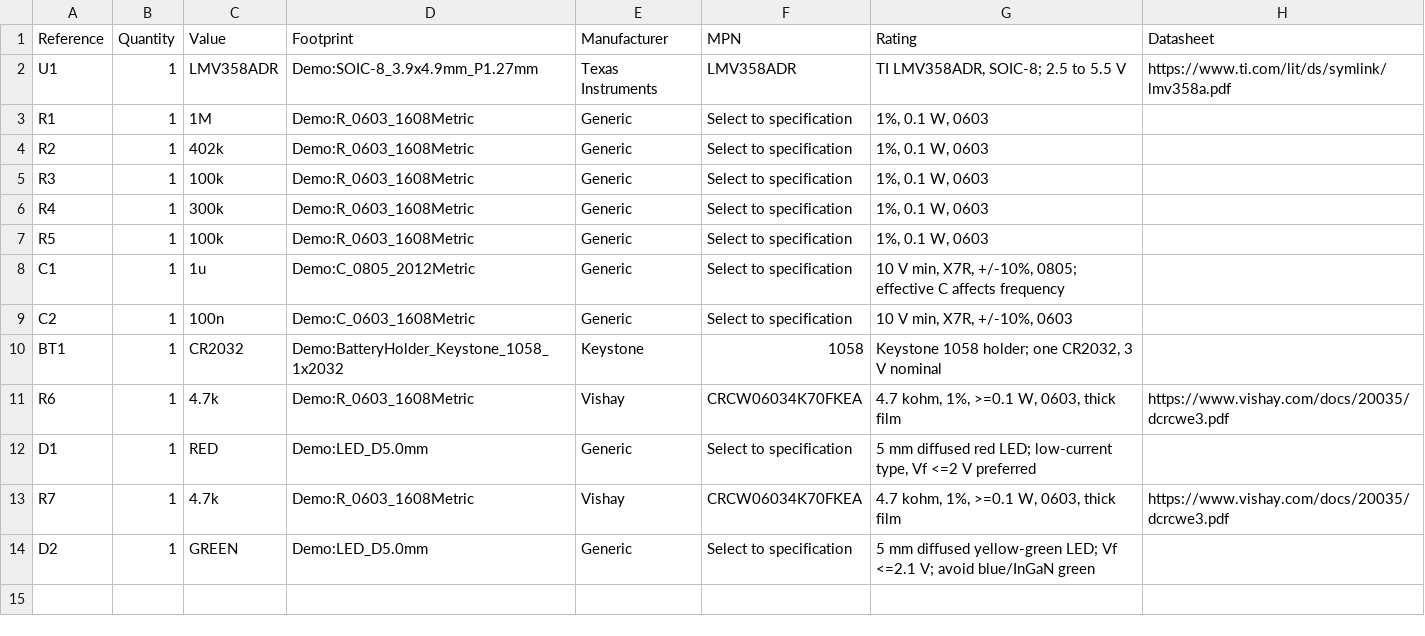
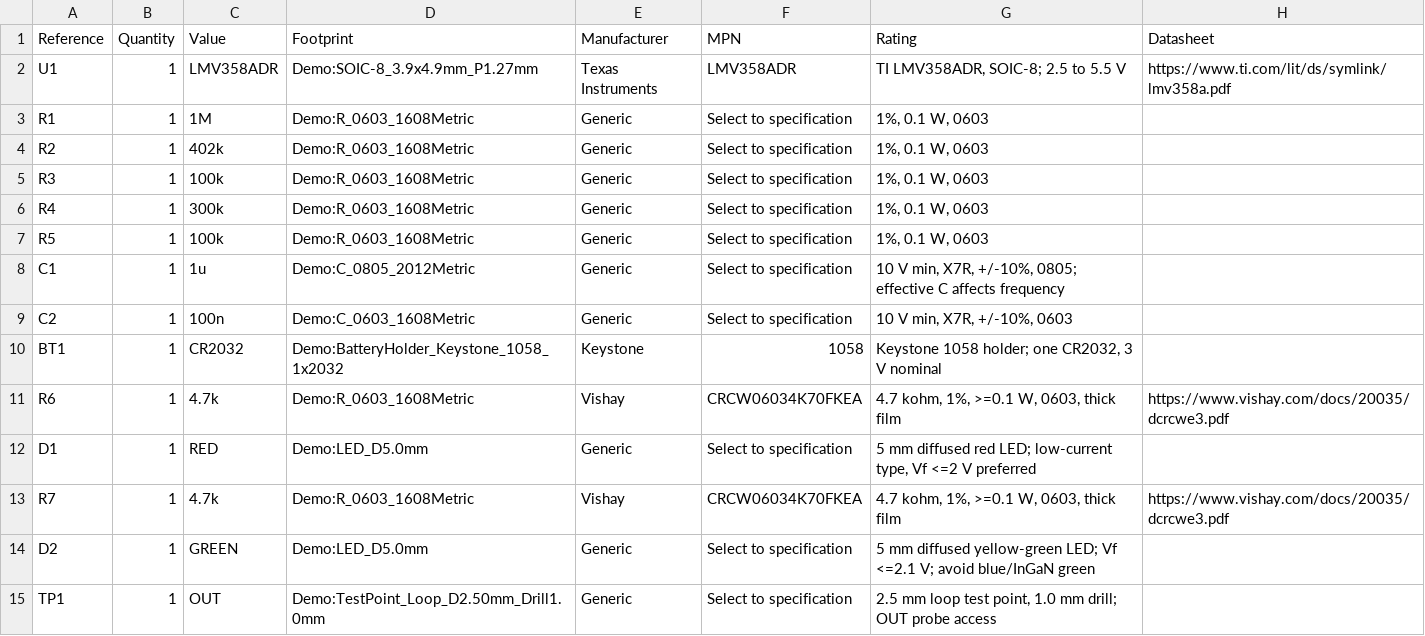
Before and after one commit to wayri/KERO, a CSV file: bom.csv, drawn as a sheet.

Commit message:
feat: add a routed output probe point with portable 3D geometry

```diff
--- a/bom.csv
+++ b/bom.csv
@@ -14 +14,2 @@ R7,1,4.7k,Demo:R_0603_1608Metric,Vishay,CRCW06034K70FKEA,"4.7 kohm, 1%, >=0.1 W,
 D2,1,GREEN,Demo:LED_D5.0mm,Generic,Select to specification,5 mm diffused yellow-green LED; Vf <=2.1 V; avoid blue/InGaN green,
+TP1,1,OUT,Demo:TestPoint_Loop_D2.50mm_Drill1.0mm,Generic,Select to specification,"2.5 mm loop test point, 1.0 mm drill; OUT probe access",
```
Also changed, not shown: 19 other files.
